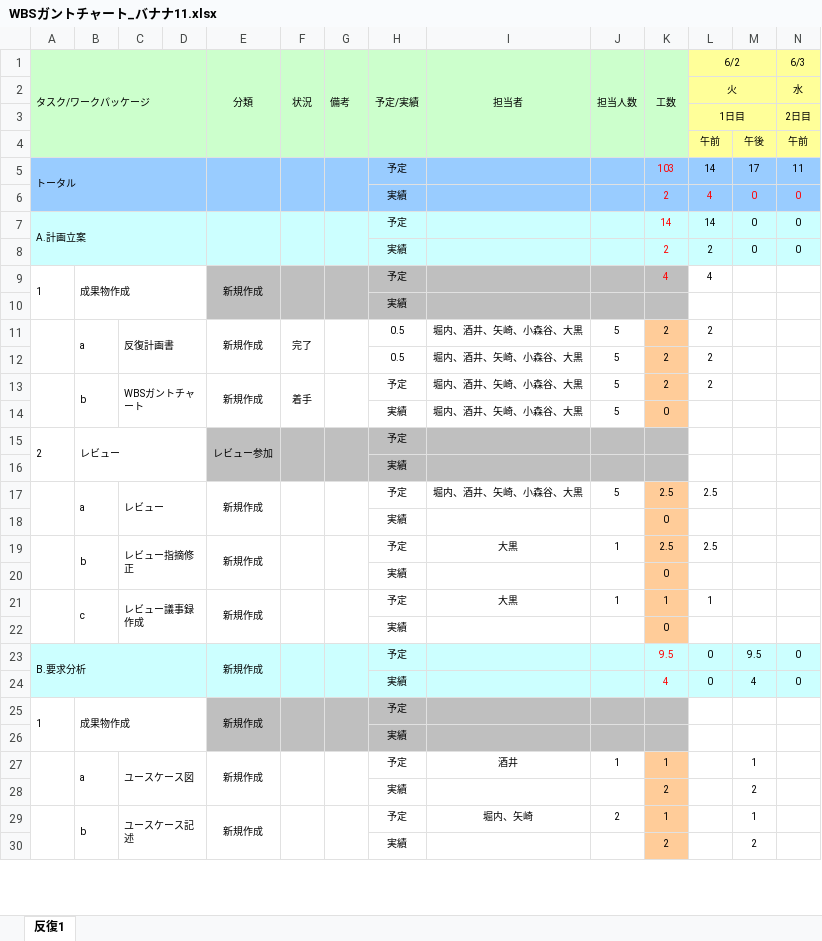
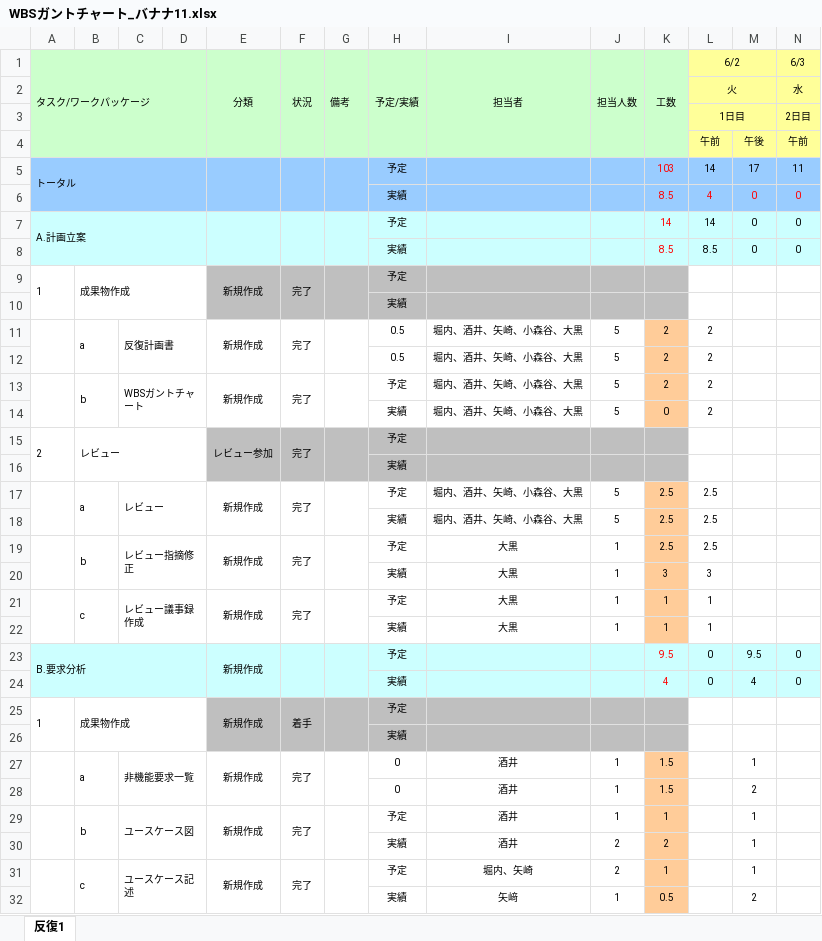
Before and after one commit to Marina-Oguro/Banana11, an Excel workbook: 00_management/WBSガントチャート_バナナ11.xlsx, sheet 反復1, drawn as a sheet; only a part is shown; values as stored, in another font and other column widths than the file's, no borders; charts and pictures and conditional formats not drawn; removed rows and columns are numbered as before the commit, all else as after; rows hold the shown columns only; the diff covers the shown part only; the diff names each change by its address in the sheet, - before the commit and + after, or states it on an @@ line.

Commit message:
更新

```diff
--- a/00_management/WBSガントチャート_バナナ11.xlsx (sheet 反復1)
+++ b/00_management/WBSガントチャート_バナナ11.xlsx (sheet 反復1)
-K6 (工数): 2
+K6 (工数): 8.5
-K8 (工数): 2
+K8 (工数): 8.5
-L8 (6/2): 2
+L8 (6/2): 8.5
-F9 (状況): (empty)
+F9 (状況): 完了
-K9 (工数): 4
+K9 (工数): (empty)
-L9 (6/2): 4
+L9 (6/2): (empty)
-F13 (状況): 着手
+F13 (状況): 完了
-L14 (6/2): (empty)
+L14 (6/2): 2
-F15 (状況): (empty)
+F15 (状況): 完了
-F17 (状況): (empty)
+F17 (状況): 完了
-row 18:  |  |  |  |  |  |  | 実績 |  |  | 0
+row 18:  |  |  |  |  |  |  | 実績 | 堀内、酒井、矢崎、小森谷、大黒 | 5 | 2.5 | 2.5
-F19 (状況): (empty)
+F19 (状況): 完了
-row 20:  |  |  |  |  |  |  | 実績 |  |  | 0
+row 20:  |  |  |  |  |  |  | 実績 | 大黒 | 1 | 3 | 3
-F21 (状況): (empty)
+F21 (状況): 完了
-row 22:  |  |  |  |  |  |  | 実績 |  |  | 0
+row 22:  |  |  |  |  |  |  | 実績 | 大黒 | 1 | 1 | 1
-F25 (状況): (empty)
+F25 (状況): 着手
+row 27:  | a | 非機能要求一覧 |  | 新規作成 | 完了 |  | 0 | 酒井 | 1 | 1.5 |  | 1
+row 28:  |  |  |  |  |  |  | 0 | 酒井 | 1 | 1.5 |  | 2
-B29: a
+B29: b
-F29 (状況): (empty)
+F29 (状況): 完了
-row 28:  |  |  |  |  |  |  | 実績 |  |  | 2 |  | 2
+row 30:  |  |  |  |  |  |  | 実績 | 酒井 | 2 | 2 |  | 1
-B31: b
+B31: c
-F31 (状況): (empty)
+F31 (状況): 完了
-row 30:  |  |  |  |  |  |  | 実績 |  |  | 2 |  | 2
+row 32:  |  |  |  |  |  |  | 実績 | 矢﨑 | 1 | 0.5 |  | 2
```
Also changed, not shown: 1 added row, 1 removed row and 9 edited cells elsewhere in this sheet, formulas that keep their value.
